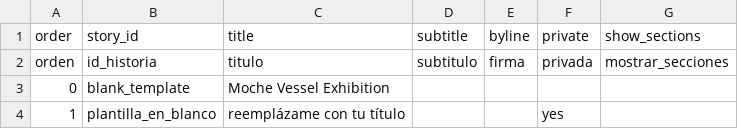
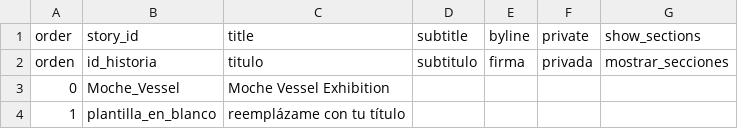
Before and after one commit to jonathanjin-eng/arthi130d, a CSV file: telar-content/spreadsheets/project.csv, drawn as a sheet.

```diff
--- a/telar-content/spreadsheets/project.csv
+++ b/telar-content/spreadsheets/project.csv
@@ -2,3 +2,3 @@ order,story_id,title,subtitle,byline,private,show_sections
 orden,id_historia,titulo,subtitulo,firma,privada,mostrar_secciones
-0,blank_template,Moche Vessel Exhibition,,,,
-1,plantilla_en_blanco,reemplázame con tu título,,,yes,
+0,Moche_Vessel,Moche Vessel Exhibition,,,,
+1,plantilla_en_blanco,reemplázame con tu título,,,,
```
Also changed, not shown: telar-content/spreadsheets/objects.csv, 3 other files.
